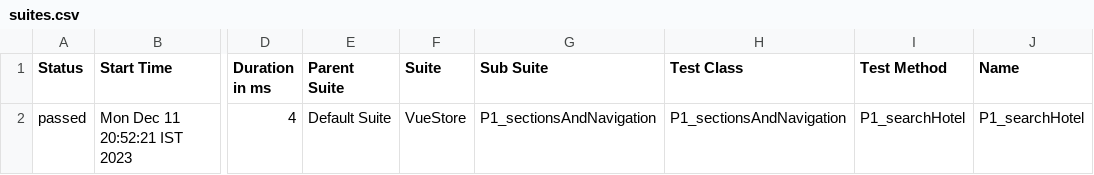
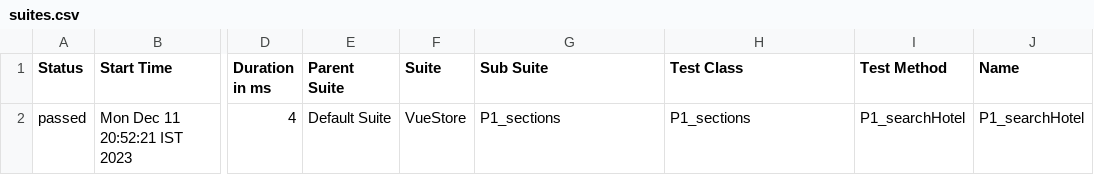
Before and after one commit to GuyRob/Lambda, a CSV file: allure-report/data/suites.csv, drawn as a sheet; only a part is shown, gaps mark what is left out; the diff names each change by its address in the sheet, - before the commit and + after, or states it on an @@ line.

Commit message:
Initial
Add all tests

```diff
--- a/allure-report/data/suites.csv
+++ b/allure-report/data/suites.csv
-G2 (Sub Suite): P1_sectionsAndNavigation
+G2 (Sub Suite): P1_sections
-H2 (Test Class): P1_sectionsAndNavigation
+H2 (Test Class): P1_sections
```
Also changed, not shown: 18 other files.
